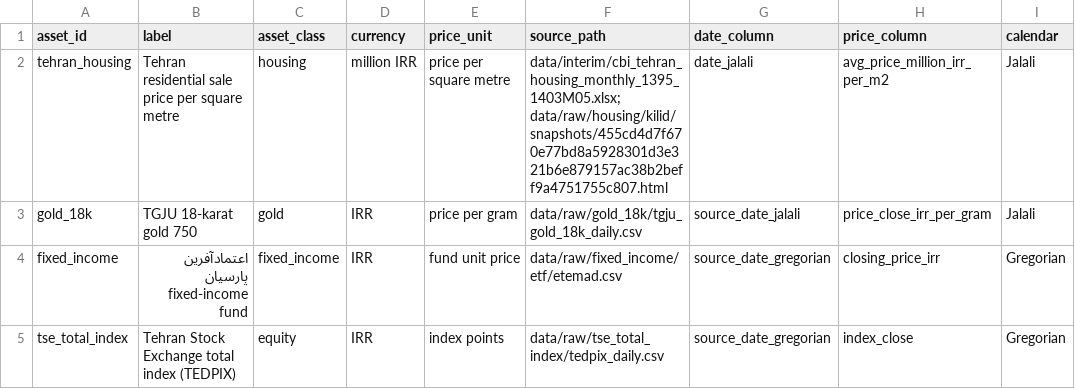
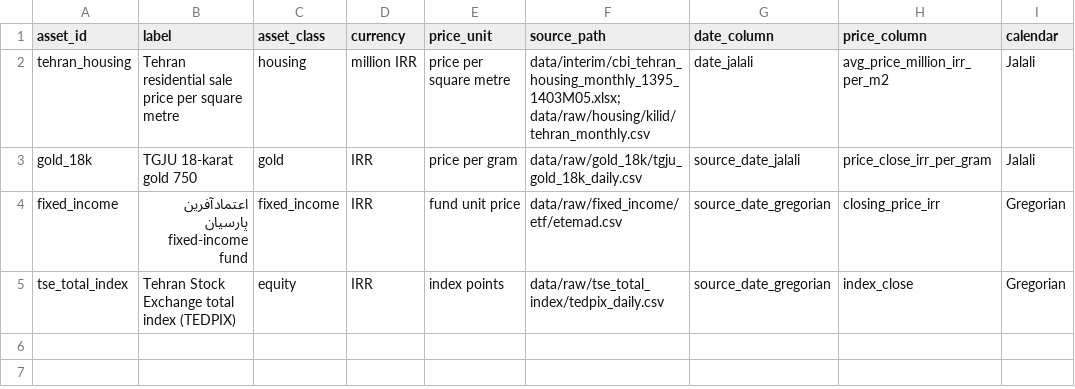
Before and after one commit to amirabadimm/empirical-economics-research, a CSV file: asset_allocation/config/assets.csv, drawn as a sheet; only a part is shown; the diff names each change by its address in the sheet, - before the commit and + after, or states it on an @@ line.

Commit message:
Refresh housing and add dividend-aware REIT USD analysis

```diff
--- a/asset_allocation/config/assets.csv
+++ b/asset_allocation/config/assets.csv
-F2 (source_path): data/interim/cbi_tehran_housing_monthly_1395_1403M05.xlsx; data/raw/housing/kilid/snapshots/455cd4d7f670e77bd8a5928301d3e321b6e879157ac38b2beff9a4751755c807.html
+F2 (source_path): data/interim/cbi_tehran_housing_monthly_1395_1403M05.xlsx; data/raw/housing/kilid/tehran_monthly.csv
```
Also changed, not shown: 47 other files.
